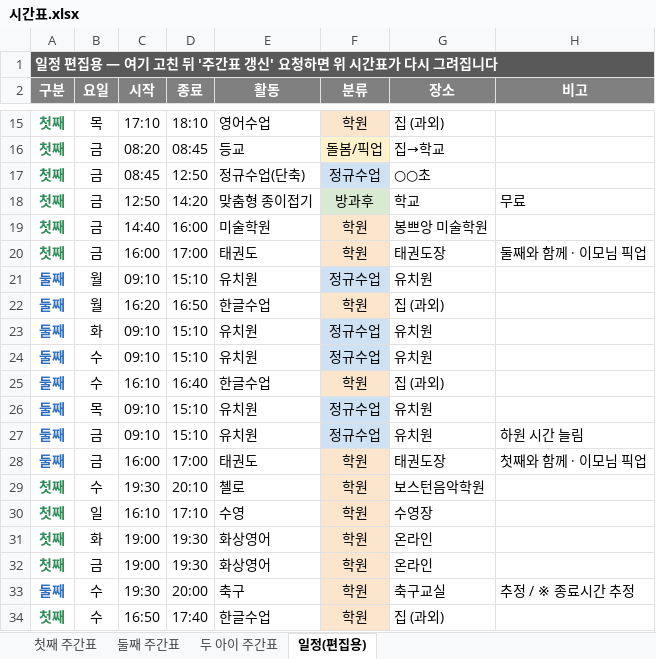
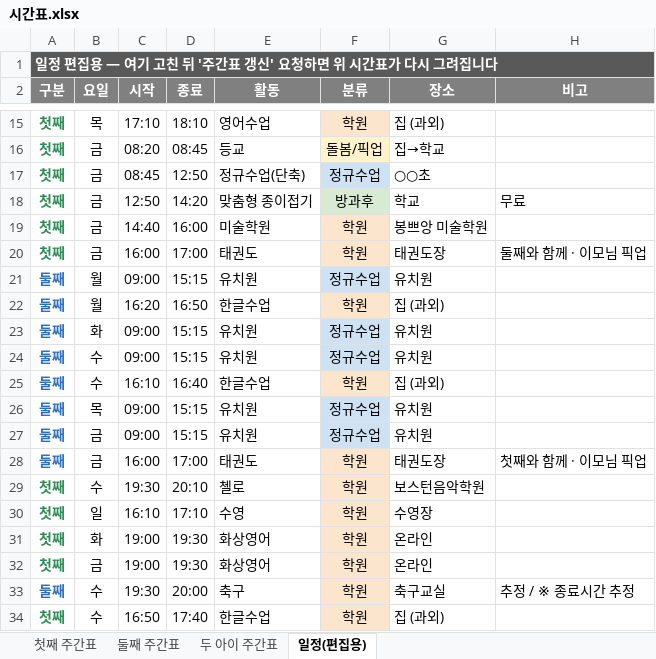
Before and after one commit to Catomo88/time_table, an Excel workbook: 시간표.xlsx, sheet 일정(편집용), drawn as a sheet; only a part is shown, gaps mark what is left out; values as stored, in another font and other column widths than the file's, no borders; the diff names each change by its address in the sheet, - before the commit and + after, or states it on an @@ line.

```diff
--- a/시간표.xlsx (sheet 일정(편집용))
+++ b/시간표.xlsx (sheet 일정(편집용))
-C21 (시작): 09:10
+C21 (시작): 09:00
-D21 (종료): 15:10
+D21 (종료): 15:15
-C23:C24 (시작): 09:10
+C23:C24 (시작): 09:00
-D23:D24 (종료): 15:10
+D23:D24 (종료): 15:15
-C26:C27 (시작): 09:10
+C26:C27 (시작): 09:00
-D26:D27 (종료): 15:10
+D26:D27 (종료): 15:15
-H27 (비고): 하원 시간 늘림
+H27 (비고): (empty)
```
Also changed, not shown: sheet 둘째 주간표, sheet 두 아이 주간표, 4 other files.
